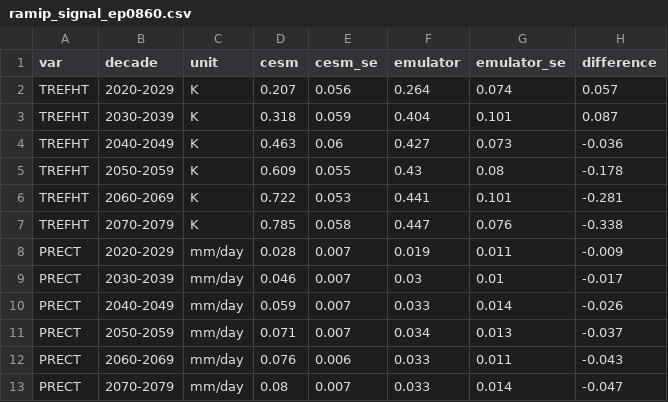
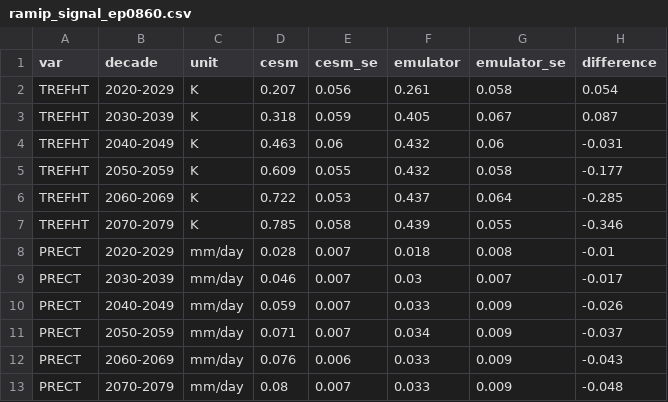
Before and after one commit to kallenordling/CESM2_emulator_from_lumi, a CSV file: plots/ramip_signal_ep0860.csv, drawn as a sheet.

```diff
--- a/plots/ramip_signal_ep0860.csv
+++ b/plots/ramip_signal_ep0860.csv
@@ -1,13 +1,13 @@
 var,decade,unit,cesm,cesm_se,emulator,emulator_se,difference
-TREFHT,2020-2029,K,0.207,0.056,0.264,0.074,0.057
-TREFHT,2030-2039,K,0.318,0.059,0.404,0.101,0.087
-TREFHT,2040-2049,K,0.463,0.06,0.427,0.073,-0.036
-TREFHT,2050-2059,K,0.609,0.055,0.43,0.08,-0.178
-TREFHT,2060-2069,K,0.722,0.053,0.441,0.101,-0.281
-TREFHT,2070-2079,K,0.785,0.058,0.447,0.076,-0.338
-PRECT,2020-2029,mm/day,0.028,0.007,0.019,0.011,-0.009
-PRECT,2030-2039,mm/day,0.046,0.007,0.03,0.01,-0.017
-PRECT,2040-2049,mm/day,0.059,0.007,0.033,0.014,-0.026
-PRECT,2050-2059,mm/day,0.071,0.007,0.034,0.013,-0.037
-PRECT,2060-2069,mm/day,0.076,0.006,0.033,0.011,-0.043
-PRECT,2070-2079,mm/day,0.08,0.007,0.033,0.014,-0.047
+TREFHT,2020-2029,K,0.207,0.056,0.261,0.058,0.054
+TREFHT,2030-2039,K,0.318,0.059,0.405,0.067,0.087
+TREFHT,2040-2049,K,0.463,0.06,0.432,0.06,-0.031
+TREFHT,2050-2059,K,0.609,0.055,0.432,0.058,-0.177
+TREFHT,2060-2069,K,0.722,0.053,0.437,0.064,-0.285
+TREFHT,2070-2079,K,0.785,0.058,0.439,0.055,-0.346
+PRECT,2020-2029,mm/day,0.028,0.007,0.018,0.008,-0.01
+PRECT,2030-2039,mm/day,0.046,0.007,0.03,0.007,-0.017
+PRECT,2040-2049,mm/day,0.059,0.007,0.033,0.009,-0.026
+PRECT,2050-2059,mm/day,0.071,0.007,0.034,0.009,-0.037
+PRECT,2060-2069,mm/day,0.076,0.006,0.033,0.009,-0.043
+PRECT,2070-2079,mm/day,0.08,0.007,0.033,0.009,-0.048
```
Also changed, not shown: plots/ramip_anomaly_ep0860.csv, 31 other files.
